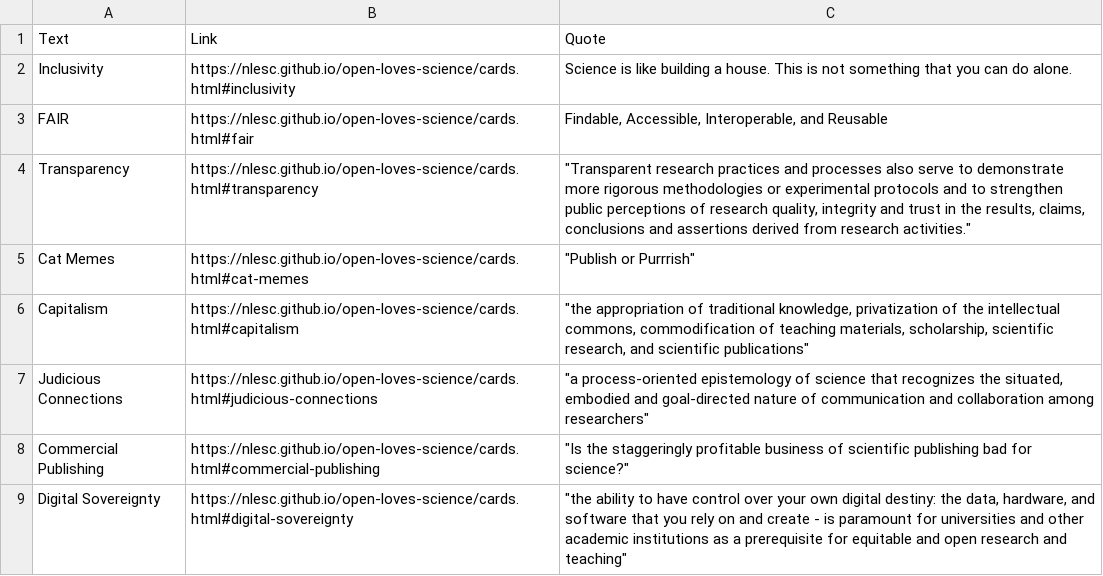
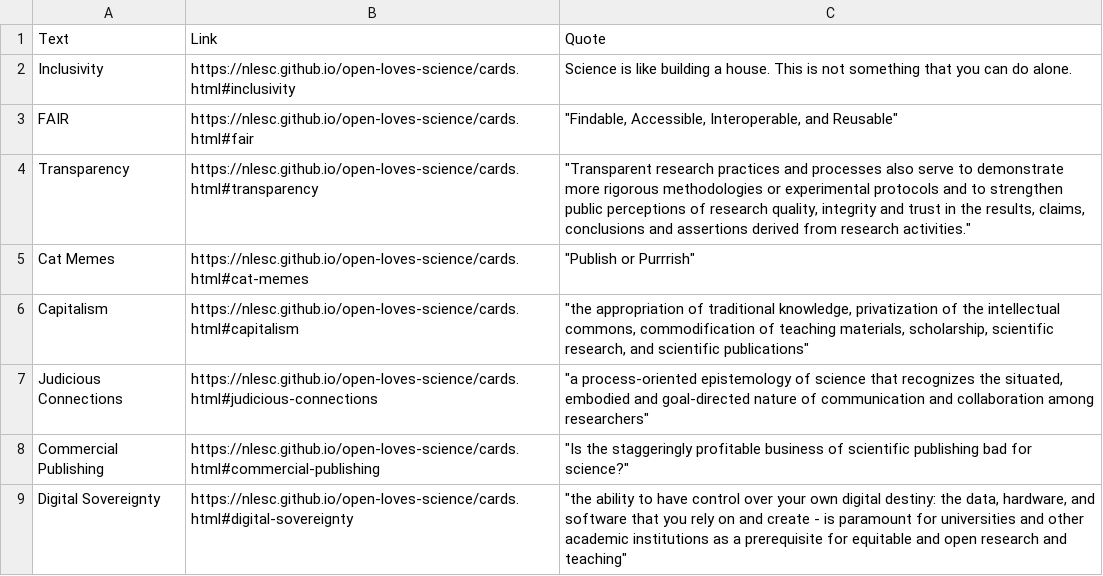
Before and after one commit to NLeSC/open-loves-science, a CSV file: generate_cards/CardContentRed.csv, drawn as a sheet; only a part is shown.

Commit message:
Hopefully fixed quotes now

```diff
--- a/generate_cards/CardContentRed.csv
+++ b/generate_cards/CardContentRed.csv
@@ -2,3 +2,3 @@
 Inclusivity;https://nlesc.github.io/open-loves-science/cards.html#inclusivity;"Science is like building a house. This is not something that you can do alone."
-FAIR;https://nlesc.github.io/open-loves-science/cards.html#fair;"Findable, Accessible, Interoperable, and Reusable"
+FAIR;https://nlesc.github.io/open-loves-science/cards.html#fair;"""Findable, Accessible, Interoperable, and Reusable"""
 Transparency;https://nlesc.github.io/open-loves-science/cards.html#transparency;"""Transparent research practices and processes also serve to demonstrate more rigorous methodologies or experimental protocols and to strengthen public perceptions of research quality, integrity and trust in the results, claims, conclusions and assertions derived from research activities."""
```
